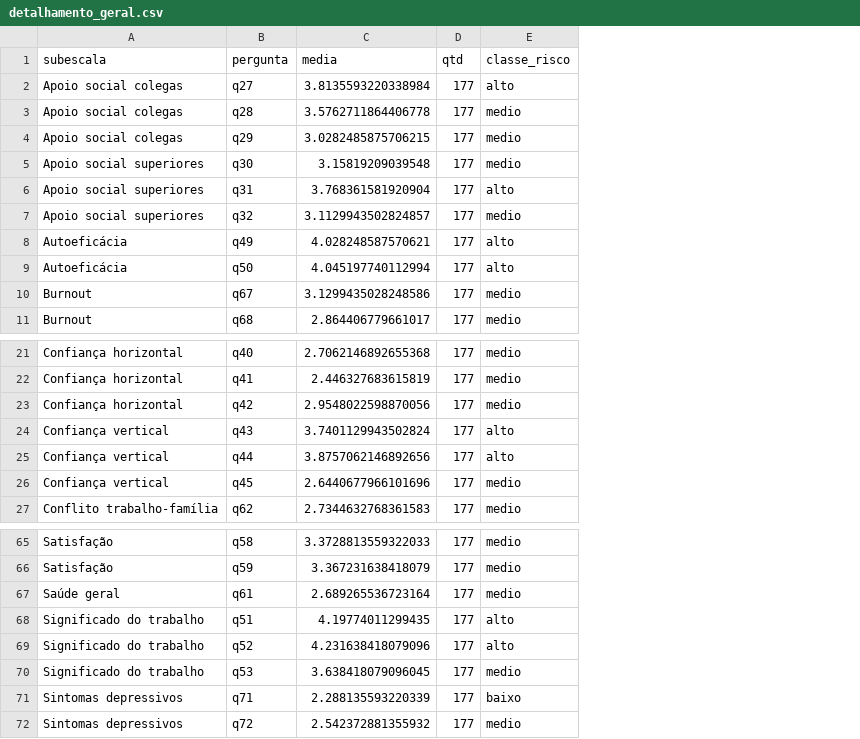
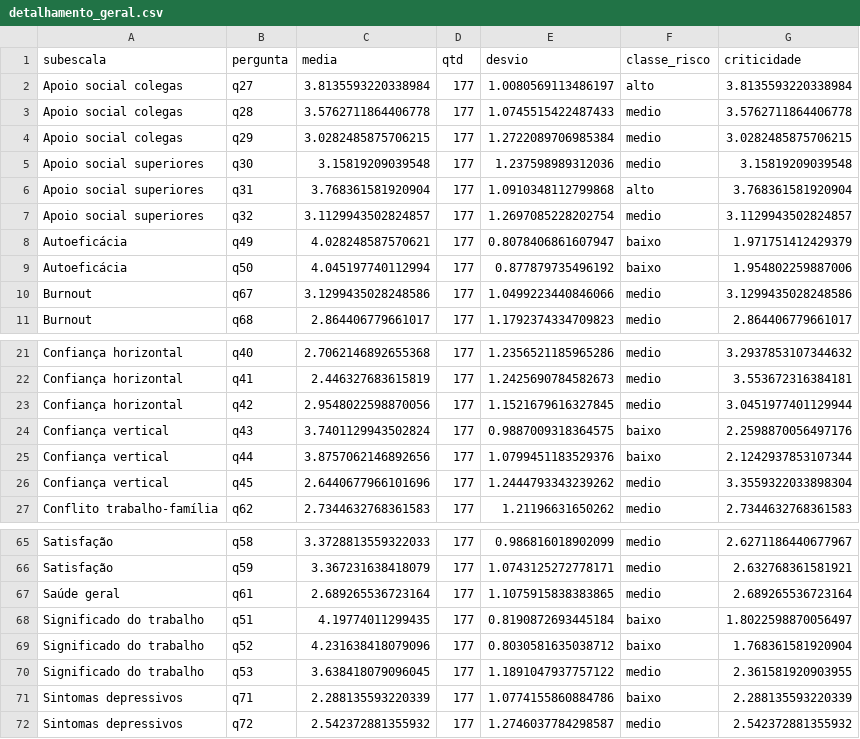
Before and after one commit to davilee29/prj-nr01, a CSV file: archives/detalhamento_geral.csv, drawn as a sheet; only a part is shown, gaps mark what is left out; addresses are those after the commit; the diff names each change by its address in the sheet, - before the commit and + after, or states it on an @@ line.

Commit message:
Update detalhamento_geral.csv

```diff
--- a/archives/detalhamento_geral.csv
+++ b/archives/detalhamento_geral.csv
+column E (desvio), rows 2-11: 1.0080569113486197 | 1.0745515422487433 | 1.2722089706985384 | 1.237598989312036 | 1.0910348112799868 | 1.2697085228202754 | 0.8078406861607947 | 0.877879735496192 | 1.0499223440846066 | 1.1792374334709823; rows 21-27: 1.2356521185965286 | 1.2425690784582673 | 1.1521679616327845 | 0.9887009318364575 | 1.0799451183529376 | 1.2444793343239262 | 1.21196631650262; rows 65-72: 0.986816018902099 | 1.0743125272778171 | 1.1075915838383865 | 0.8190872693445184 | 0.8030581635038712 | 1.1891047937757122 | 1.0774155860884786 | 1.2746037784298587
+column G (criticidade), rows 2-11: 3.8135593220338984 | 3.5762711864406778 | 3.0282485875706215 | 3.15819209039548 | 3.768361581920904 | 3.1129943502824857 | 1.971751412429379 | 1.954802259887006 | 3.1299435028248586 | 2.864406779661017; rows 21-27: 3.2937853107344632 | 3.553672316384181 | 3.0451977401129944 | 2.2598870056497176 | 2.1242937853107344 | 3.3559322033898304 | 2.7344632768361583; rows 65-72: 2.6271186440677967 | 2.632768361581921 | 2.689265536723164 | 1.8022598870056497 | 1.768361581920904 | 2.361581920903955 | 2.288135593220339 | 2.542372881355932
-F8:F9 (classe_risco): alto
+F8:F9 (classe_risco): baixo
-F24:F25 (classe_risco): alto
+F24:F25 (classe_risco): baixo
-F68:F69 (classe_risco): alto
+F68:F69 (classe_risco): baixo
```
